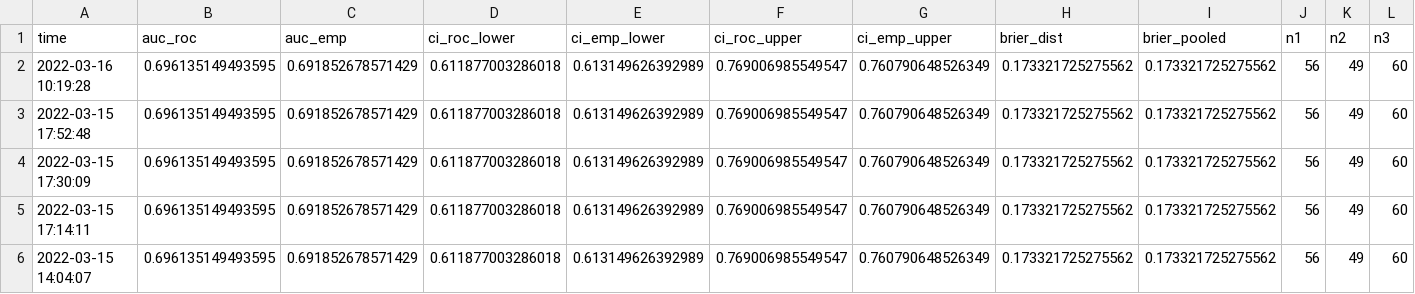
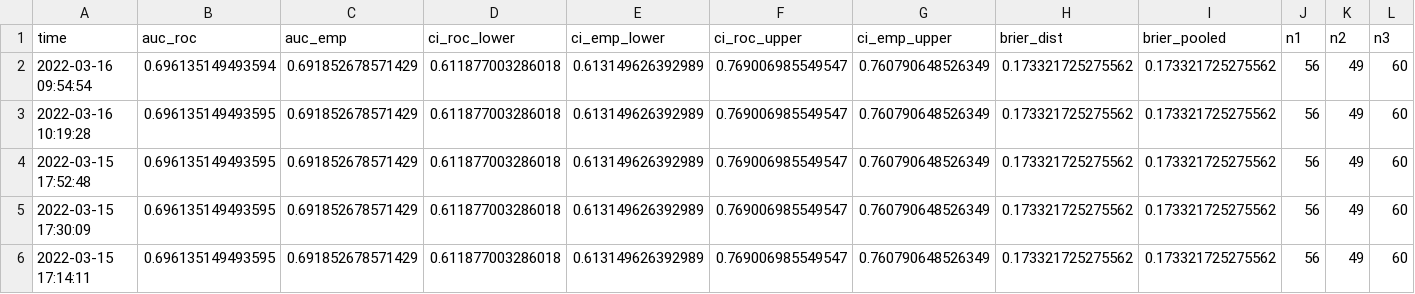
Before and after one commit to difuture-lmu/datashield-demo-survival, a CSV file: data/log.csv, drawn as a sheet; only a part is shown; the shorter side is filled out with more unchanged rows; rows hold the shown columns only; the diff names each change by its address in the sheet, - before the commit and + after, or states it on an @@ line.

```diff
--- a/data/log.csv
+++ b/data/log.csv
+row 2: 2022-03-16 09:54:54 | 0.696135149493594 | 0.691852678571429 | 0.611877003286018 | 0.613149626392989 | 0.769006985549547 | 0.760790648526349 | 0.173321725275562 | 0.173321725275562 | 56 | 49 | 60
```
Also changed, not shown: 9 other files.
